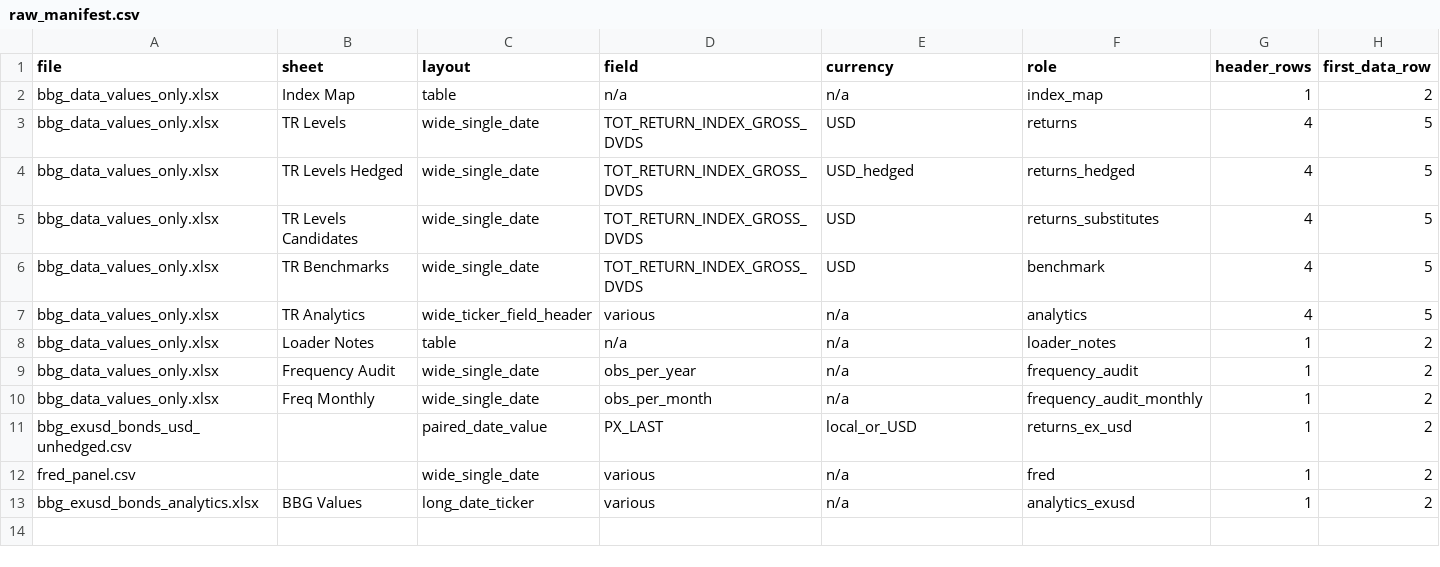
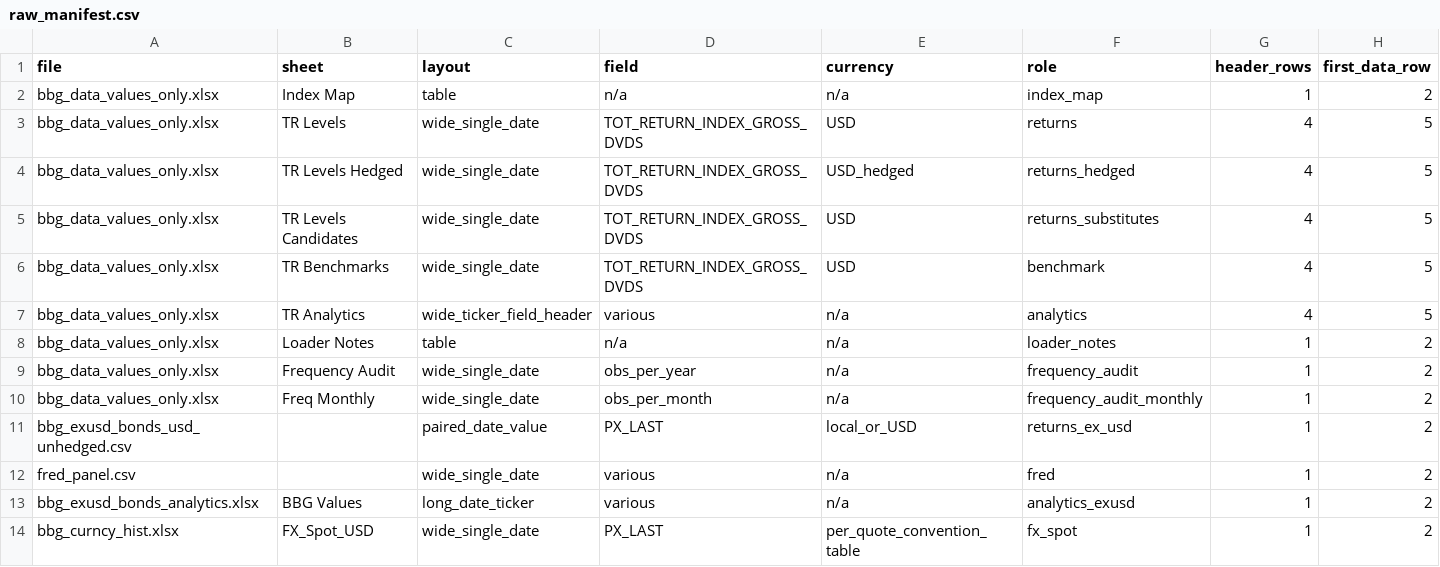
Before and after one commit to lelvieira-personal/signal-lab, a CSV file: data/universe/raw_manifest.csv, drawn as a sheet; the diff names each change by its address in the sheet, - before the commit and + after, or states it on an @@ line.

```diff
--- a/data/universe/raw_manifest.csv
+++ b/data/universe/raw_manifest.csv
+row 14: bbg_curncy_hist.xlsx | FX_Spot_USD | wide_single_date | PX_LAST | per_quote_convention_table | fx_spot | 1 | 2
```
Also changed, not shown: data/universe/bbg_exusd_bonds_coverage.csv, data/universe/investable_universe.csv, 16 other files.
